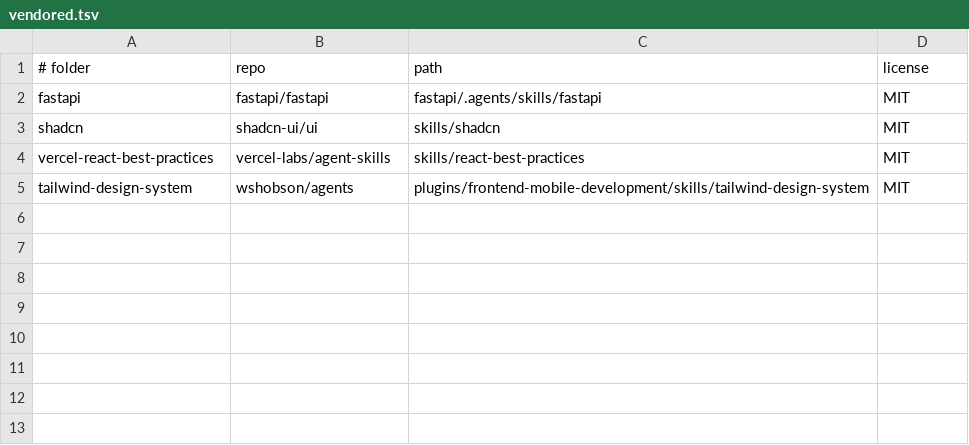
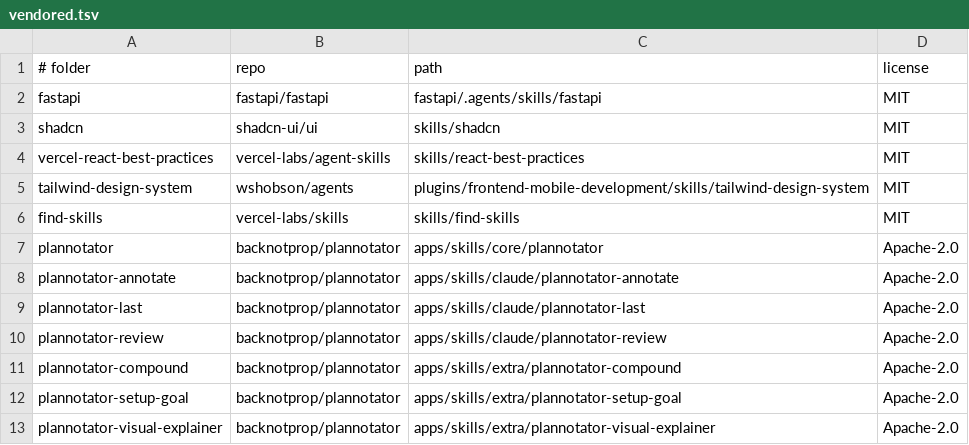
Before and after one commit to dbb613/berno-works-claude-code-plugin, a TSV file: scripts/vendored.tsv, drawn as a sheet.

```diff
--- a/scripts/vendored.tsv
+++ b/scripts/vendored.tsv
@@ -5 +5,9 @@ vercel-react-best-practices	vercel-labs/agent-skills	skills/react-best-practices
 tailwind-design-system	wshobson/agents	plugins/frontend-mobile-development/skills/tailwind-design-system	MIT
+find-skills	vercel-labs/skills	skills/find-skills	MIT
+plannotator	backnotprop/plannotator	apps/skills/core/plannotator	Apache-2.0
+plannotator-annotate	backnotprop/plannotator	apps/skills/claude/plannotator-annotate	Apache-2.0
+plannotator-last	backnotprop/plannotator	apps/skills/claude/plannotator-last	Apache-2.0
+plannotator-review	backnotprop/plannotator	apps/skills/claude/plannotator-review	Apache-2.0
+plannotator-compound	backnotprop/plannotator	apps/skills/extra/plannotator-compound	Apache-2.0
+plannotator-setup-goal	backnotprop/plannotator	apps/skills/extra/plannotator-setup-goal	Apache-2.0
+plannotator-visual-explainer	backnotprop/plannotator	apps/skills/extra/plannotator-visual-explainer	Apache-2.0
```
Also changed, not shown: 45 other files.
